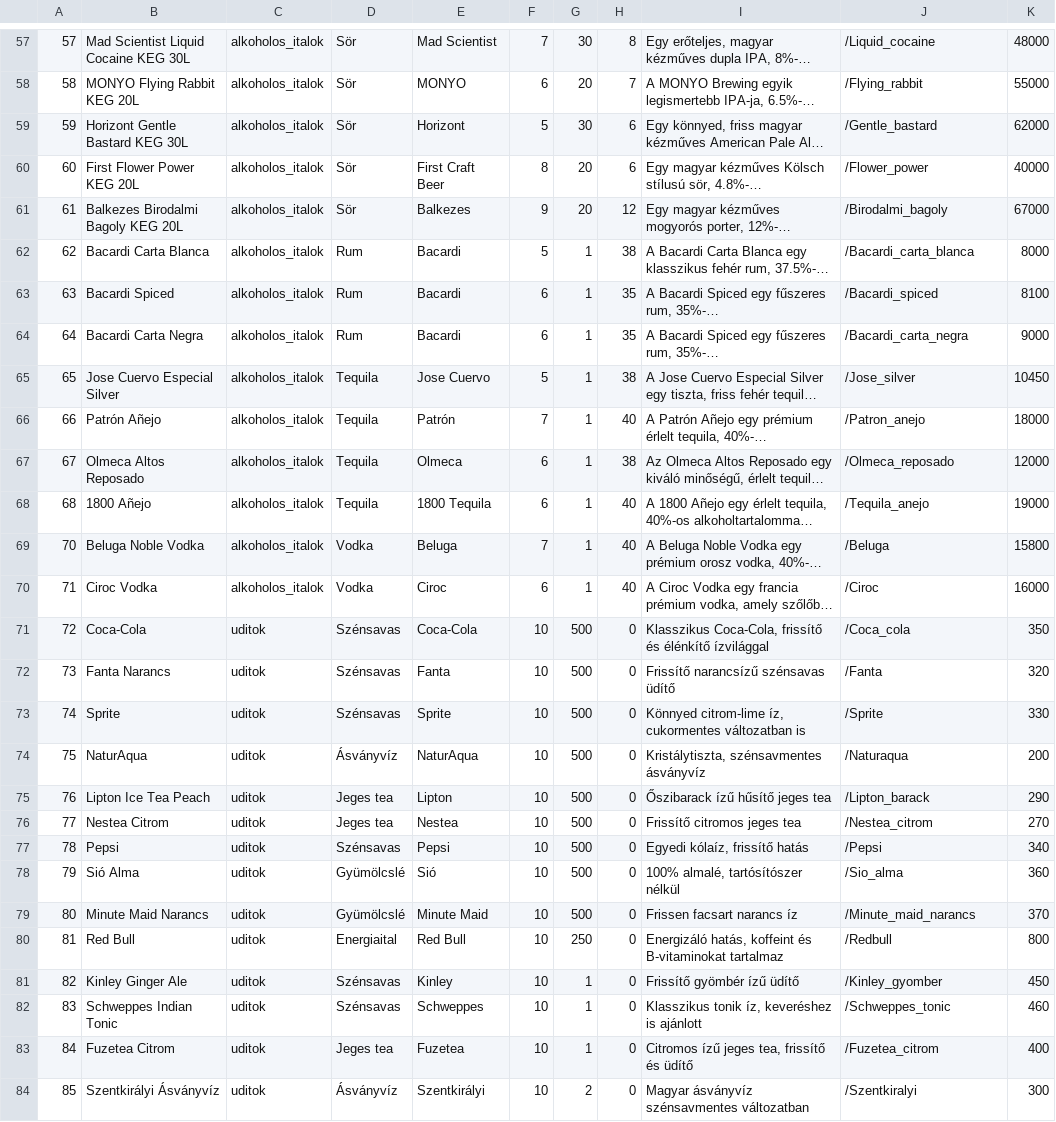
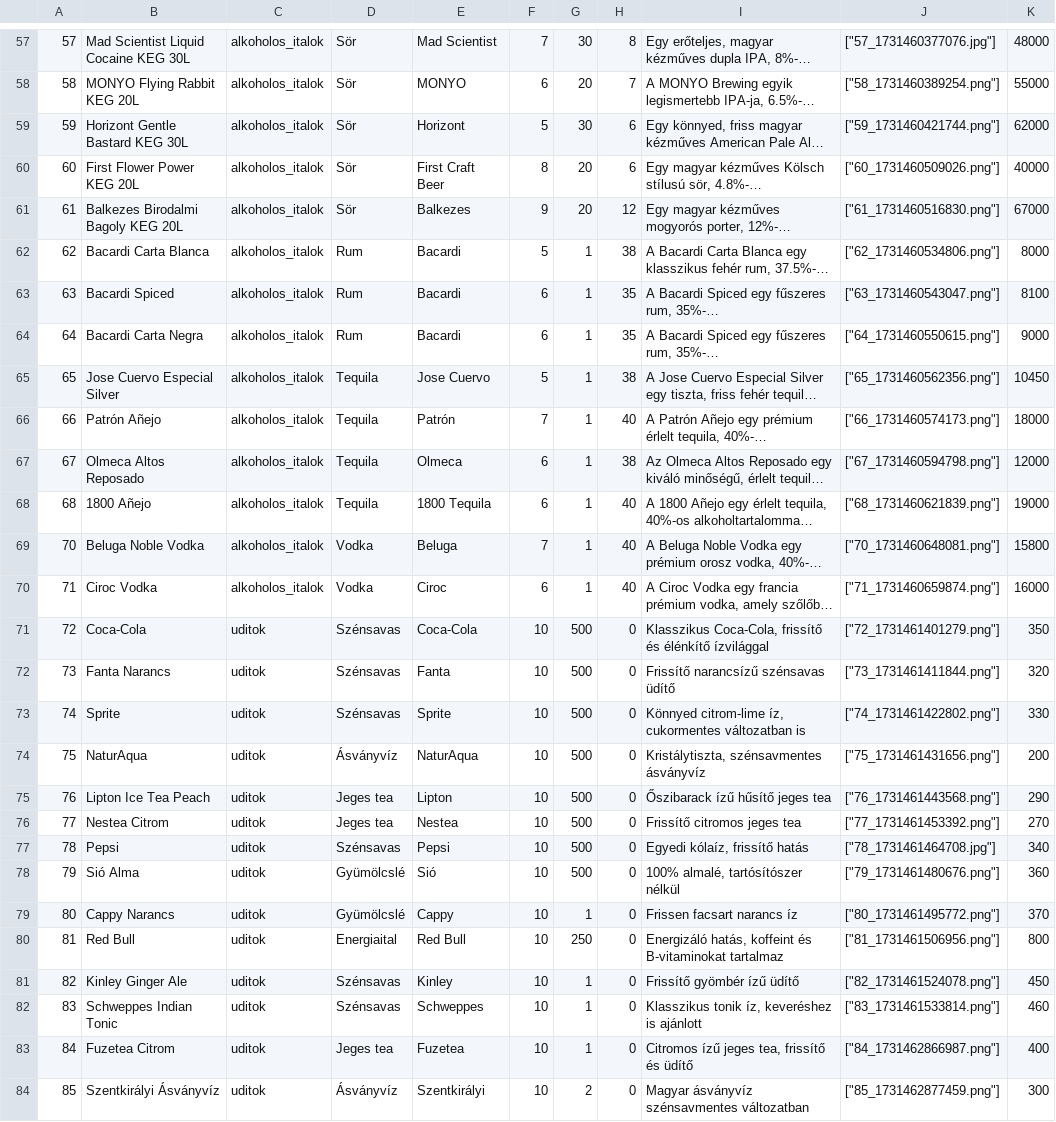
Before and after one commit to ketonBever0/rf1-italpont, a CSV file: Adatok/products.csv, drawn as a sheet; only a part is shown, gaps mark what is left out; long unchanged cells end in …; the diff covers the shown part only; the diff names each change by its address in the sheet, - before the commit and + after, or states it on an @@ line.

```diff
--- a/Adatok/products.csv
+++ b/Adatok/products.csv
-J57: /Liquid_cocaine
+J57: ["57_1731460377076.jpg"]
-J58: /Flying_rabbit
+J58: ["58_1731460389254.png"]
-J59: /Gentle_bastard
+J59: ["59_1731460421744.png"]
-J60: /Flower_power
+J60: ["60_1731460509026.png"]
-J61: /Birodalmi_bagoly
+J61: ["61_1731460516830.png"]
-J62: /Bacardi_carta_blanca
+J62: ["62_1731460534806.png"]
-J63: /Bacardi_spiced
+J63: ["63_1731460543047.png"]
-J64: /Bacardi_carta_negra
+J64: ["64_1731460550615.png"]
-J65: /Jose_silver
+J65: ["65_1731460562356.png"]
-J66: /Patron_anejo
+J66: ["66_1731460574173.png"]
-J67: /Olmeca_reposado
+J67: ["67_1731460594798.png"]
-J68: /Tequila_anejo
+J68: ["68_1731460621839.png"]
-J69: /Beluga
+J69: ["70_1731460648081.png"]
-J70: /Ciroc
+J70: ["71_1731460659874.png"]
-J71: /Coca_cola
+J71: ["72_1731461401279.png"]
-J72: /Fanta
+J72: ["73_1731461411844.png"]
-J73: /Sprite
+J73: ["74_1731461422802.png"]
-J74: /Naturaqua
+J74: ["75_1731461431656.png"]
-J75: /Lipton_barack
+J75: ["76_1731461443568.png"]
-J76: /Nestea_citrom
+J76: ["77_1731461453392.png"]
-J77: /Pepsi
+J77: ["78_1731461464708.jpg"]
-J78: /Sio_alma
+J78: ["79_1731461480676.png"]
-B79: Minute Maid Narancs
+B79: Cappy Narancs
-E79: Minute Maid
+E79: Cappy
-G79: 500
+G79: 1
-J79: /Minute_maid_narancs
+J79: ["80_1731461495772.png"]
-J80: /Redbull
+J80: ["81_1731461506956.png"]
-J81: /Kinley_gyomber
+J81: ["82_1731461524078.png"]
-J82: /Schweppes_tonic
+J82: ["83_1731461533814.png"]
-J83: /Fuzetea_citrom
+J83: ["84_1731462866987.png"]
-J84: /Szentkiralyi
+J84: ["85_1731462877459.png"]
```
Also changed, not shown: 2 removed rows and 72 edited cells elsewhere in this file, 44 other files.
